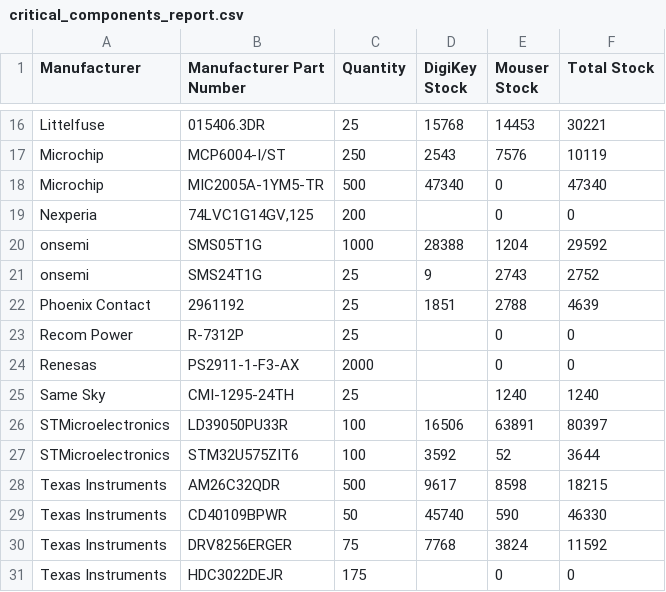
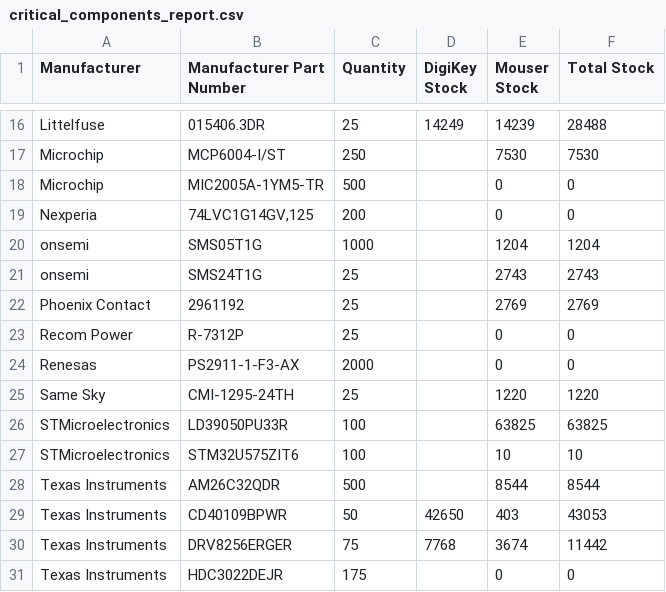
Before and after one commit to mytosbio/ee_mrp, a CSV file: critical_components_report.csv, drawn as a sheet; only a part is shown, gaps mark what is left out; the diff covers the shown part only; the diff names each change by its address in the sheet, - before the commit and + after, or states it on an @@ line.

```diff
--- a/critical_components_report.csv
+++ b/critical_components_report.csv
-D16 (DigiKey Stock): 15768
+D16 (DigiKey Stock): 14249
-E16 (Mouser Stock): 14453
+E16 (Mouser Stock): 14239
-F16 (Total Stock): 30221
+F16 (Total Stock): 28488
-D17 (DigiKey Stock): 2543
+D17 (DigiKey Stock): (empty)
-E17 (Mouser Stock): 7576
+E17 (Mouser Stock): 7530
-F17 (Total Stock): 10119
+F17 (Total Stock): 7530
-D18 (DigiKey Stock): 47340
+D18 (DigiKey Stock): (empty)
-F18 (Total Stock): 47340
+F18 (Total Stock): 0
-D20 (DigiKey Stock): 28388
+D20 (DigiKey Stock): (empty)
-F20 (Total Stock): 29592
+F20 (Total Stock): 1204
-D21 (DigiKey Stock): 9
+D21 (DigiKey Stock): (empty)
-F21 (Total Stock): 2752
+F21 (Total Stock): 2743
-D22 (DigiKey Stock): 1851
+D22 (DigiKey Stock): (empty)
-E22 (Mouser Stock): 2788
+E22 (Mouser Stock): 2769
-F22 (Total Stock): 4639
+F22 (Total Stock): 2769
-E25 (Mouser Stock): 1240
+E25 (Mouser Stock): 1220
-F25 (Total Stock): 1240
+F25 (Total Stock): 1220
-D26 (DigiKey Stock): 16506
+D26 (DigiKey Stock): (empty)
-E26 (Mouser Stock): 63891
+E26 (Mouser Stock): 63825
-F26 (Total Stock): 80397
+F26 (Total Stock): 63825
-D27 (DigiKey Stock): 3592
+D27 (DigiKey Stock): (empty)
-E27 (Mouser Stock): 52
+E27 (Mouser Stock): 10
-F27 (Total Stock): 3644
+F27 (Total Stock): 10
-D28 (DigiKey Stock): 9617
+D28 (DigiKey Stock): (empty)
-E28 (Mouser Stock): 8598
+E28 (Mouser Stock): 8544
-F28 (Total Stock): 18215
+F28 (Total Stock): 8544
-D29 (DigiKey Stock): 45740
+D29 (DigiKey Stock): 42650
-E29 (Mouser Stock): 590
+E29 (Mouser Stock): 403
-F29 (Total Stock): 46330
+F29 (Total Stock): 43053
-E30 (Mouser Stock): 3824
+E30 (Mouser Stock): 3674
-F30 (Total Stock): 11592
+F30 (Total Stock): 11442
```
Also changed, not shown: 56 edited cells elsewhere in this file, connectors_report.csv, stock_shortage_report.csv.
